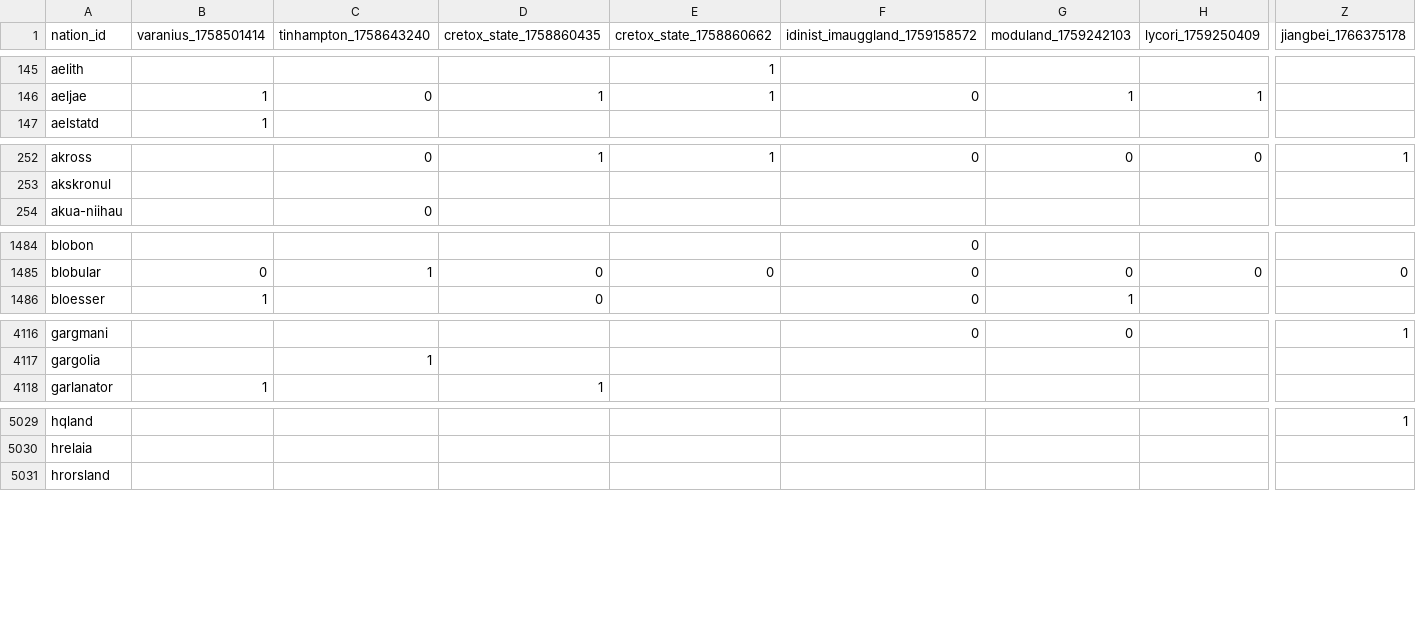
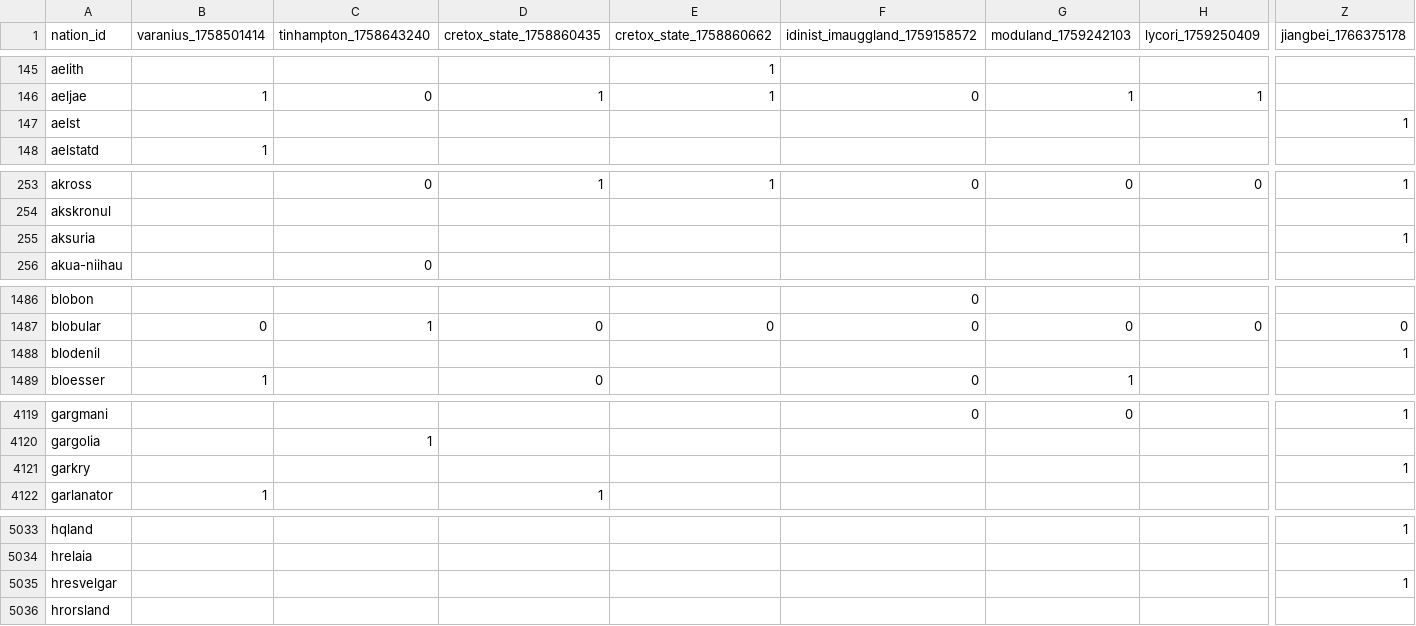
Before and after one commit to Bohaska/wa-voting-records, a CSV file: votes.csv, drawn as a sheet; only a part is shown, gaps mark what is left out; rows hold the shown columns only; the diff covers the shown part only; the diff names each change by its address in the sheet, - before the commit and + after, or states it on an @@ line.

Commit message:
UPDATE: Vote record CSV

```diff
--- a/votes.csv
+++ b/votes.csv
+row 147: aelst |  |  |  |  |  |  |  | 1
+row 255: aksuria |  |  |  |  |  |  |  | 1
+row 1488: blodenil |  |  |  |  |  |  |  | 1
+row 4121: garkry |  |  |  |  |  |  |  | 1
+row 5035: hresvelgar |  |  |  |  |  |  |  | 1
```
Also changed, not shown: 3 added rows and 30 edited cells elsewhere in this file, 1 other file.
